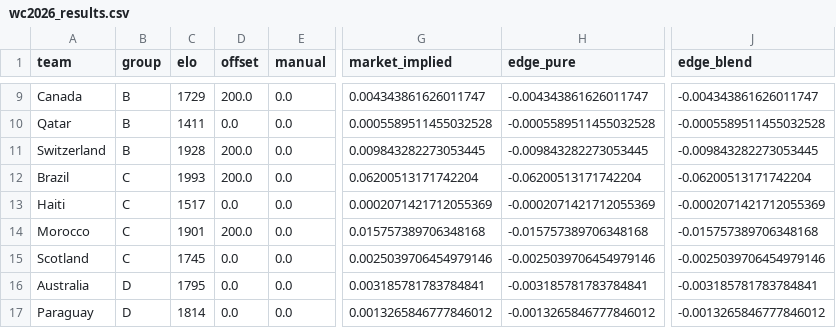
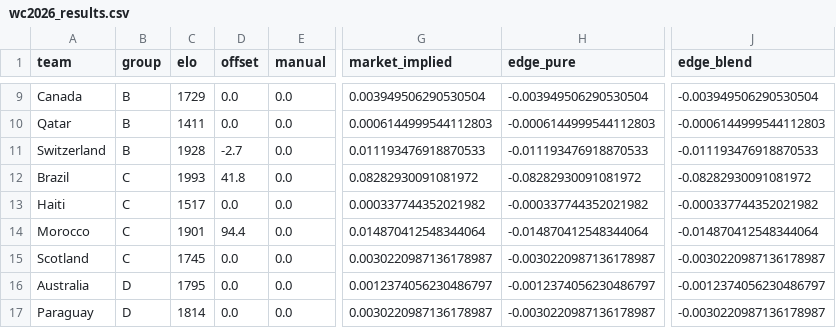
Before and after one commit to WildCamelHyperMedia/wc2026-model, a CSV file: wc2026_results.csv, drawn as a sheet; only a part is shown, gaps mark what is left out; the diff covers the shown part only; the diff names each change by its address in the sheet, - before the commit and + after, or states it on an @@ line.

```diff
--- a/wc2026_results.csv
+++ b/wc2026_results.csv
-D9 (offset): 200.0
+D9 (offset): 0.0
-G9 (market_implied): 0.004343861626011747
+G9 (market_implied): 0.003949506290530504
-H9 (edge_pure): -0.004343861626011747
+H9 (edge_pure): -0.003949506290530504
-J9 (edge_blend): -0.004343861626011747
+J9 (edge_blend): -0.003949506290530504
-G10 (market_implied): 0.0005589511455032528
+G10 (market_implied): 0.0006144999544112803
-H10 (edge_pure): -0.0005589511455032528
+H10 (edge_pure): -0.0006144999544112803
-J10 (edge_blend): -0.0005589511455032528
+J10 (edge_blend): -0.0006144999544112803
-D11 (offset): 200.0
+D11 (offset): -2.7
-G11 (market_implied): 0.009843282273053445
+G11 (market_implied): 0.011193476918870533
-H11 (edge_pure): -0.009843282273053445
+H11 (edge_pure): -0.011193476918870533
-J11 (edge_blend): -0.009843282273053445
+J11 (edge_blend): -0.011193476918870533
-D12 (offset): 200.0
+D12 (offset): 41.8
-G12 (market_implied): 0.06200513171742204
+G12 (market_implied): 0.08282930091081972
-H12 (edge_pure): -0.06200513171742204
+H12 (edge_pure): -0.08282930091081972
-J12 (edge_blend): -0.06200513171742204
+J12 (edge_blend): -0.08282930091081972
-G13 (market_implied): 0.0002071421712055369
+G13 (market_implied): 0.000337744352021982
-H13 (edge_pure): -0.0002071421712055369
+H13 (edge_pure): -0.000337744352021982
-J13 (edge_blend): -0.0002071421712055369
+J13 (edge_blend): -0.000337744352021982
-D14 (offset): 200.0
+D14 (offset): 94.4
-G14 (market_implied): 0.015757389706348168
+G14 (market_implied): 0.014870412548344064
-H14 (edge_pure): -0.015757389706348168
+H14 (edge_pure): -0.014870412548344064
-J14 (edge_blend): -0.015757389706348168
+J14 (edge_blend): -0.014870412548344064
-G15 (market_implied): 0.0025039706454979146
+G15 (market_implied): 0.0030220987136178987
-H15 (edge_pure): -0.0025039706454979146
+H15 (edge_pure): -0.0030220987136178987
-J15 (edge_blend): -0.0025039706454979146
+J15 (edge_blend): -0.0030220987136178987
-G16 (market_implied): 0.003185781783784841
+G16 (market_implied): 0.0012374056230486797
-H16 (edge_pure): -0.003185781783784841
+H16 (edge_pure): -0.0012374056230486797
-J16 (edge_blend): -0.003185781783784841
+J16 (edge_blend): -0.0012374056230486797
-G17 (market_implied): 0.0013265846777846012
+G17 (market_implied): 0.0030220987136178987
-H17 (edge_pure): -0.0013265846777846012
+H17 (edge_pure): -0.0030220987136178987
-J17 (edge_blend): -0.0013265846777846012
+J17 (edge_blend): -0.0030220987136178987
```
Also changed, not shown: 144 edited cells elsewhere in this file, wc2026_matches.csv, 6 other files.
